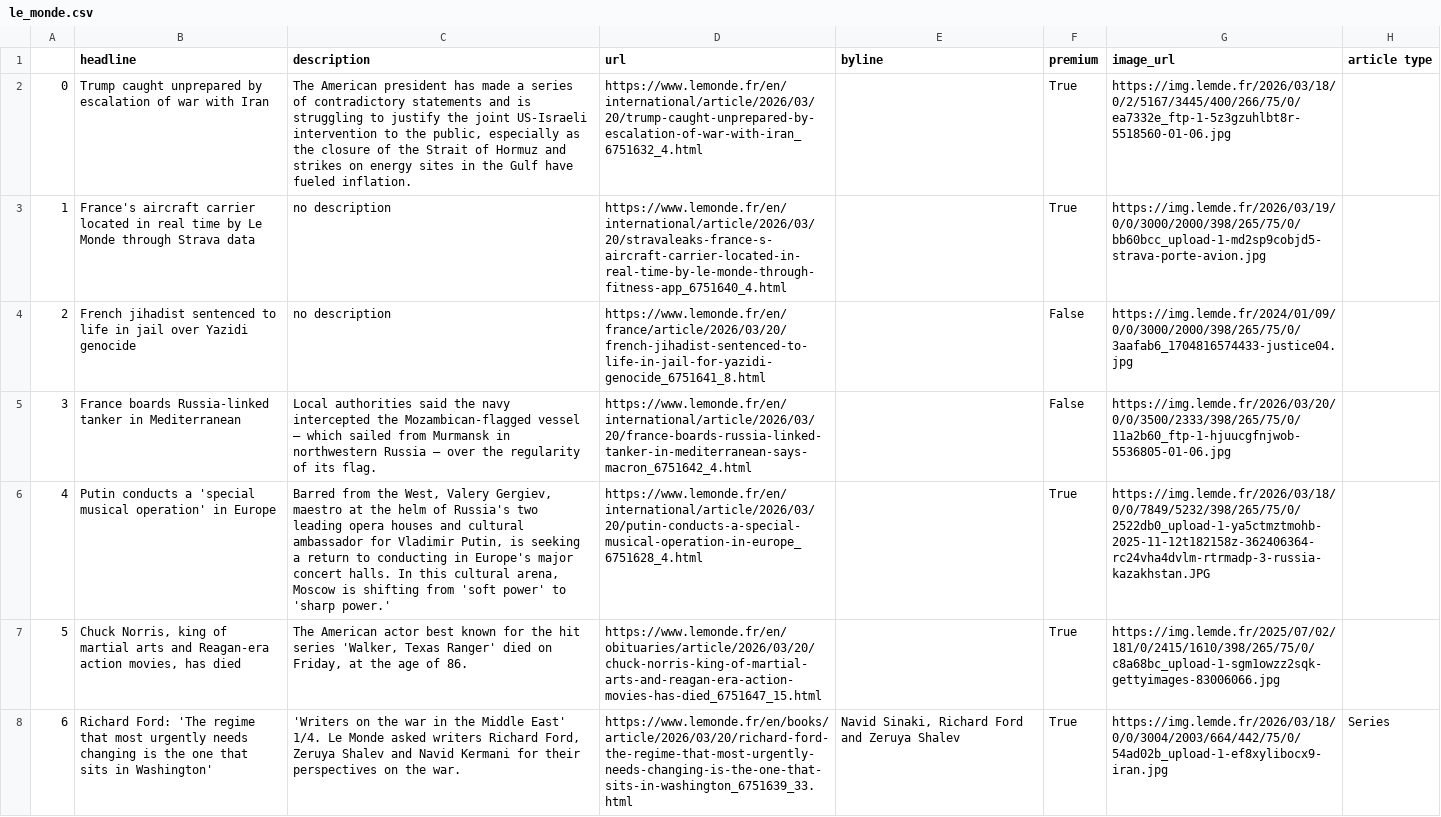
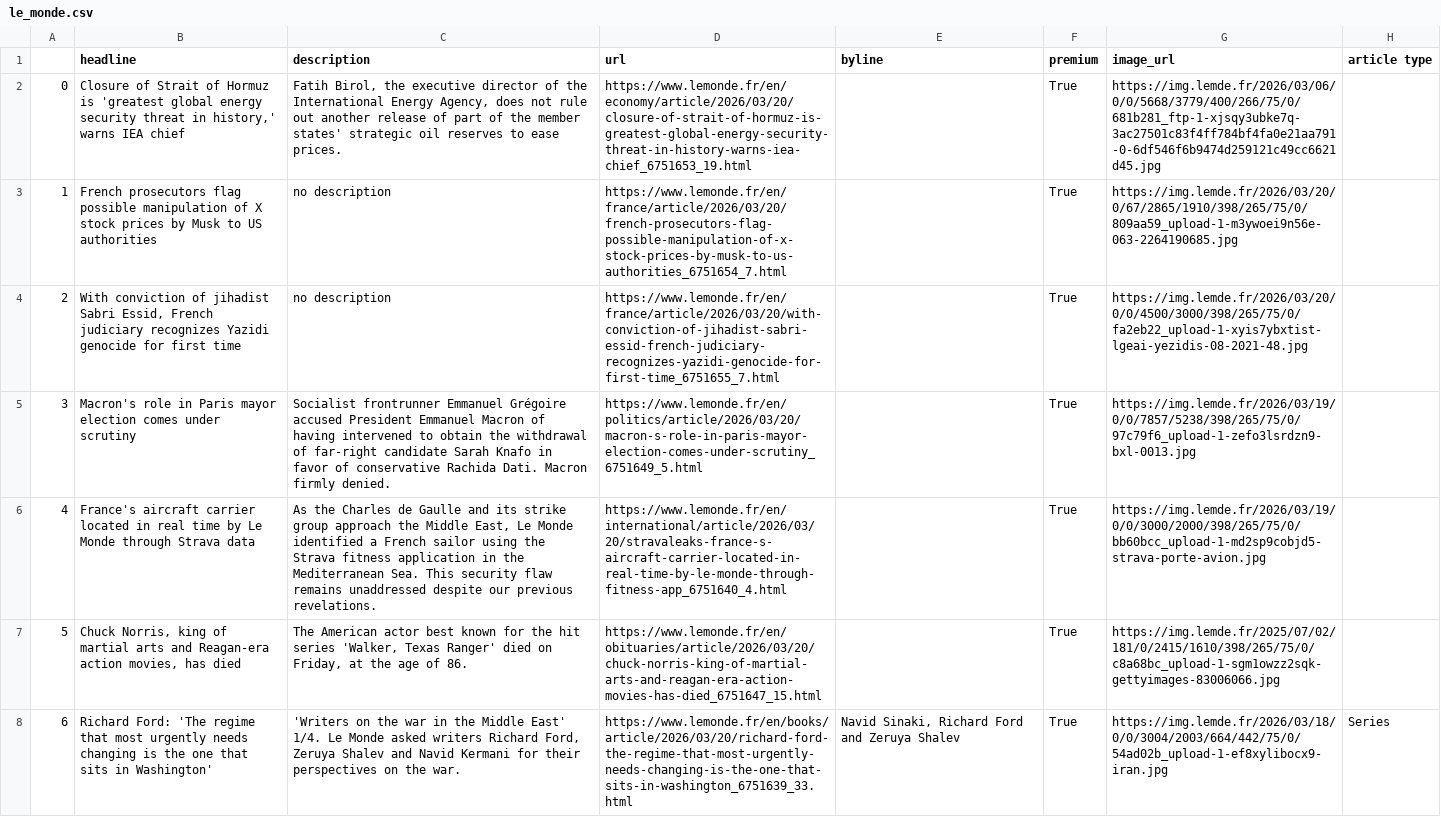
Before and after one commit to helenawittlich/scraping, a CSV file: le_monde.csv, drawn as a sheet; only a part is shown; the diff covers the shown part only; the diff names each change by its address in the sheet, - before the commit and + after, or states it on an @@ line.

```diff
--- a/le_monde.csv
+++ b/le_monde.csv
-B2 (headline): Trump caught unprepared by escalation of war with Iran
+B2 (headline): Closure of Strait of Hormuz is 'greatest global energy security threat in history,' warns IEA chief
-C2 (description): The American president has made a series of contradictory statements and is struggling to justify the joint US-Israeli intervention to the public, especially as the closure of the Strait of Hormuz and strikes on energy sites in the Gulf have fueled inflation.
+C2 (description): Fatih Birol, the executive director of the International Energy Agency, does not rule out another release of part of the member states' strategic oil reserves to ease prices.
-D2 (url): https://www.lemonde.fr/en/international/article/2026/03/20/trump-caught-unprepared-by-escalation-of-war-with-iran_6751632_4.html
+D2 (url): https://www.lemonde.fr/en/economy/article/2026/03/20/closure-of-strait-of-hormuz-is-greatest-global-energy-security-threat-in-history-warns-iea-chief_6751653_19.html
-G2 (image_url): https://img.lemde.fr/2026/03/18/0/2/5167/3445/400/266/75/0/ea7332e_ftp-1-5z3gzuhlbt8r-5518560-01-06.jpg
+G2 (image_url): https://img.lemde.fr/2026/03/06/0/0/5668/3779/400/266/75/0/681b281_ftp-1-xjsqy3ubke7q-3ac27501c83f4ff784bf4fa0e21aa791-0-6df546f6b9474d259121c49cc6621d45.jpg
-B3 (headline): France's aircraft carrier located in real time by Le Monde through Strava data
+B3 (headline): French prosecutors flag possible manipulation of X stock prices by Musk to US authorities
-D3 (url): https://www.lemonde.fr/en/international/article/2026/03/20/stravaleaks-france-s-aircraft-carrier-located-in-real-time-by-le-monde-through-fitness-app_6751640_4.html
+D3 (url): https://www.lemonde.fr/en/france/article/2026/03/20/french-prosecutors-flag-possible-manipulation-of-x-stock-prices-by-musk-to-us-authorities_6751654_7.html
-G3 (image_url): https://img.lemde.fr/2026/03/19/0/0/3000/2000/398/265/75/0/bb60bcc_upload-1-md2sp9cobjd5-strava-porte-avion.jpg
+G3 (image_url): https://img.lemde.fr/2026/03/20/0/67/2865/1910/398/265/75/0/809aa59_upload-1-m3ywoei9n56e-063-2264190685.jpg
-B4 (headline): French jihadist sentenced to life in jail over Yazidi genocide
+B4 (headline): With conviction of jihadist Sabri Essid, French judiciary recognizes Yazidi genocide for first time
-D4 (url): https://www.lemonde.fr/en/france/article/2026/03/20/french-jihadist-sentenced-to-life-in-jail-for-yazidi-genocide_6751641_8.html
+D4 (url): https://www.lemonde.fr/en/france/article/2026/03/20/with-conviction-of-jihadist-sabri-essid-french-judiciary-recognizes-yazidi-genocide-for-first-time_6751655_7.html
-F4:F5 (premium): False
+F4:F5 (premium): True
-G4 (image_url): https://img.lemde.fr/2024/01/09/0/0/3000/2000/398/265/75/0/3aafab6_1704816574433-justice04.jpg
+G4 (image_url): https://img.lemde.fr/2026/03/20/0/0/4500/3000/398/265/75/0/fa2eb22_upload-1-xyis7ybxtist-lgeai-yezidis-08-2021-48.jpg
-B5 (headline): France boards Russia-linked tanker in Mediterranean
+B5 (headline): Macron's role in Paris mayor election comes under scrutiny
-C5 (description): Local authorities said the navy intercepted the Mozambican-flagged vessel – which sailed from Murmansk in northwestern Russia – over the regularity of its flag.
+C5 (description): Socialist frontrunner Emmanuel Grégoire accused President Emmanuel Macron of having intervened to obtain the withdrawal of far-right candidate Sarah Knafo in favor of conservative Rachida Dati. Macron firmly denied.
-D5 (url): https://www.lemonde.fr/en/international/article/2026/03/20/france-boards-russia-linked-tanker-in-mediterranean-says-macron_6751642_4.html
+D5 (url): https://www.lemonde.fr/en/politics/article/2026/03/20/macron-s-role-in-paris-mayor-election-comes-under-scrutiny_6751649_5.html
-G5 (image_url): https://img.lemde.fr/2026/03/20/0/0/3500/2333/398/265/75/0/11a2b60_ftp-1-hjuucgfnjwob-5536805-01-06.jpg
+G5 (image_url): https://img.lemde.fr/2026/03/19/0/0/7857/5238/398/265/75/0/97c79f6_upload-1-zefo3lsrdzn9-bxl-0013.jpg
-B6 (headline): Putin conducts a 'special musical operation' in Europe
+B6 (headline): France's aircraft carrier located in real time by Le Monde through Strava data
-C6 (description): Barred from the West, Valery Gergiev, maestro at the helm of Russia's two leading opera houses and cultural ambassador for Vladimir Putin, is seeking a return to conducting in Europe's major concert halls. In this cultural arena, Moscow is shifting from 'soft power' to 'sharp power.'
+C6 (description): As the Charles de Gaulle and its strike group approach the Middle East, Le Monde identified a French sailor using the Strava fitness application in the Mediterranean Sea. This security flaw remains unaddressed despite our previous revelations.
-D6 (url): https://www.lemonde.fr/en/international/article/2026/03/20/putin-conducts-a-special-musical-operation-in-europe_6751628_4.html
+D6 (url): https://www.lemonde.fr/en/international/article/2026/03/20/stravaleaks-france-s-aircraft-carrier-located-in-real-time-by-le-monde-through-fitness-app_6751640_4.html
-G6 (image_url): https://img.lemde.fr/2026/03/18/0/0/7849/5232/398/265/75/0/2522db0_upload-1-ya5ctmztmohb-2025-11-12t182158z-362406364-rc24vha4dvlm-rtrmadp-3-russia-kazakhstan.JPG
+G6 (image_url): https://img.lemde.fr/2026/03/19/0/0/3000/2000/398/265/75/0/bb60bcc_upload-1-md2sp9cobjd5-strava-porte-avion.jpg
```
Also changed, not shown: 66 edited cells elsewhere in this file.
